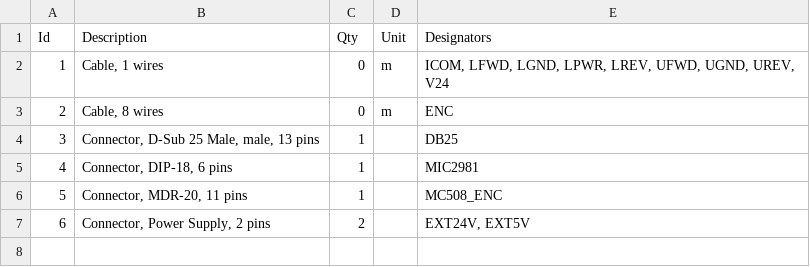
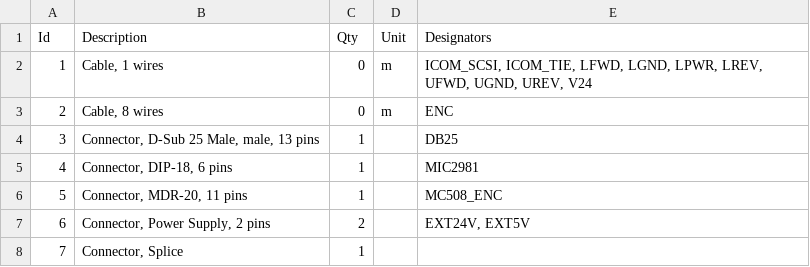
Before and after one commit to robmacl/ilemt_cal_hw, a TSV file: stage/wiring_encoder.bom.tsv, drawn as a sheet.

```diff
--- a/stage/wiring_encoder.bom.tsv
+++ b/stage/wiring_encoder.bom.tsv
@@ -1,3 +1,3 @@
 Id	Description	Qty	Unit	Designators
-1	Cable, 1 wires	0	m	ICOM, LFWD, LGND, LPWR, LREV, UFWD, UGND, UREV, V24
+1	Cable, 1 wires	0	m	ICOM_SCSI, ICOM_TIE, LFWD, LGND, LPWR, LREV, UFWD, UGND, UREV, V24
 2	Cable, 8 wires	0	m	ENC
@@ -7 +7,2 @@ Id	Description	Qty	Unit	Designators
 6	Connector, Power Supply, 2 pins	2		EXT24V, EXT5V
+7	Connector, Splice	1		
```
Also changed, not shown: stage/wiring_stepper.bom.tsv, 4 other files.
